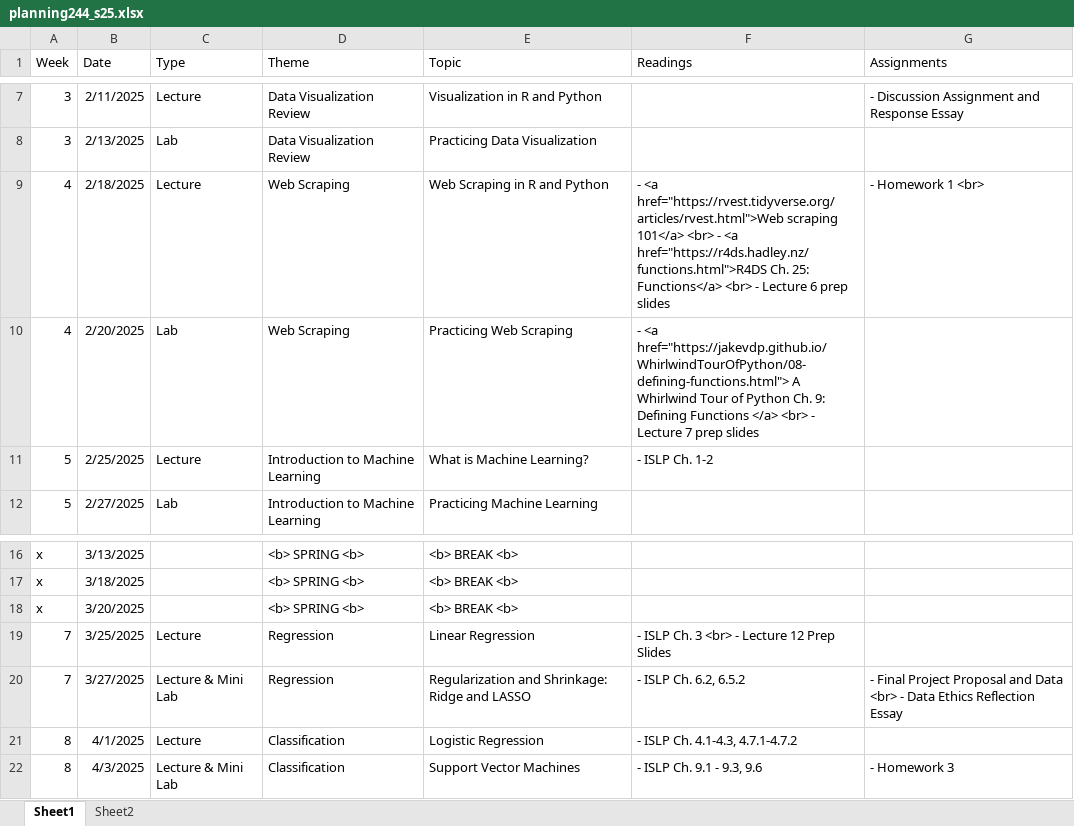
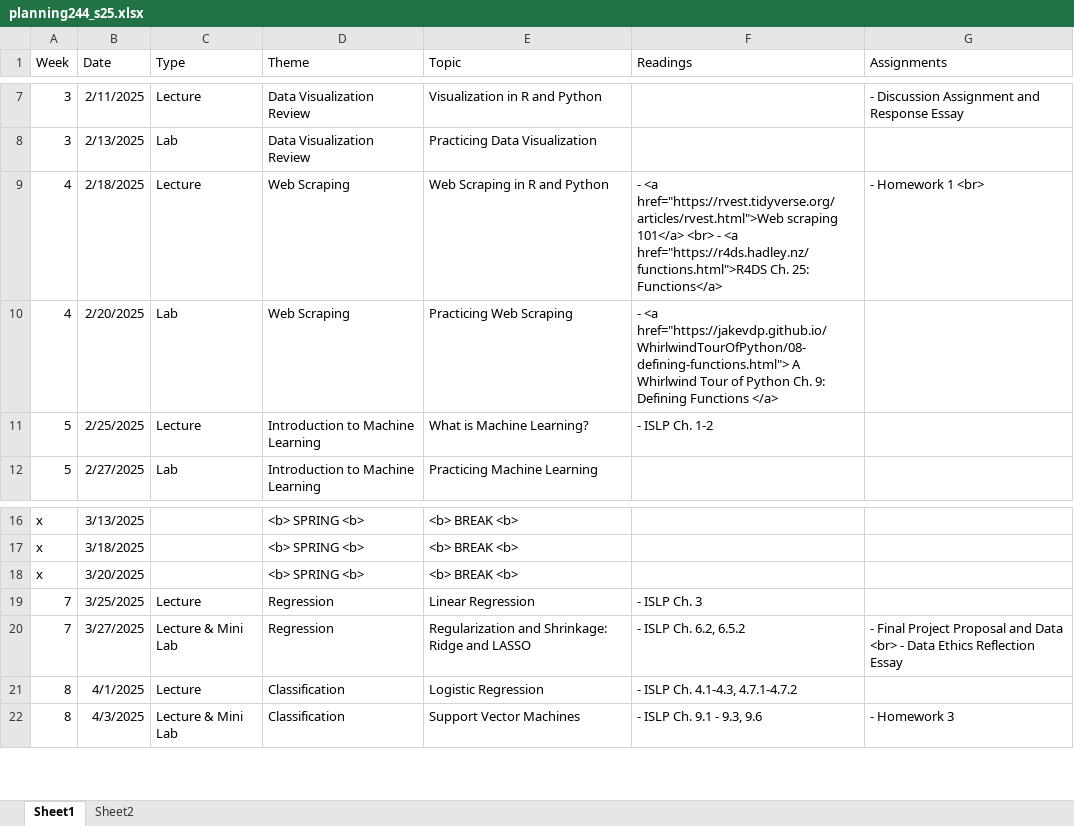
Before and after one commit to RB-datasci-stats/M244-Spring25, an Excel workbook: planning244_s25.xlsx, sheet Sheet1, drawn as a sheet; only a part is shown, gaps mark what is left out; values as stored, in another font and other column widths than the file's, no borders; the diff names each change by its address in the sheet, - before the commit and + after, or states it on an @@ line.

Commit message:
Edit schedule

```diff
--- a/planning244_s25.xlsx (sheet Sheet1)
+++ b/planning244_s25.xlsx (sheet Sheet1)
-F9 (Readings): …25: Functions</a> <br> - Lecture 6 prep slides
+F9 (Readings): …25: Functions</a>
-F10 (Readings): …Functions </a> <br> - Lecture 7 prep slides
+F10 (Readings): …Functions </a>
-F19 (Readings): - ISLP Ch. 3 <br> - Lecture 12 Prep Slides
+F19 (Readings): - ISLP Ch. 3
```
